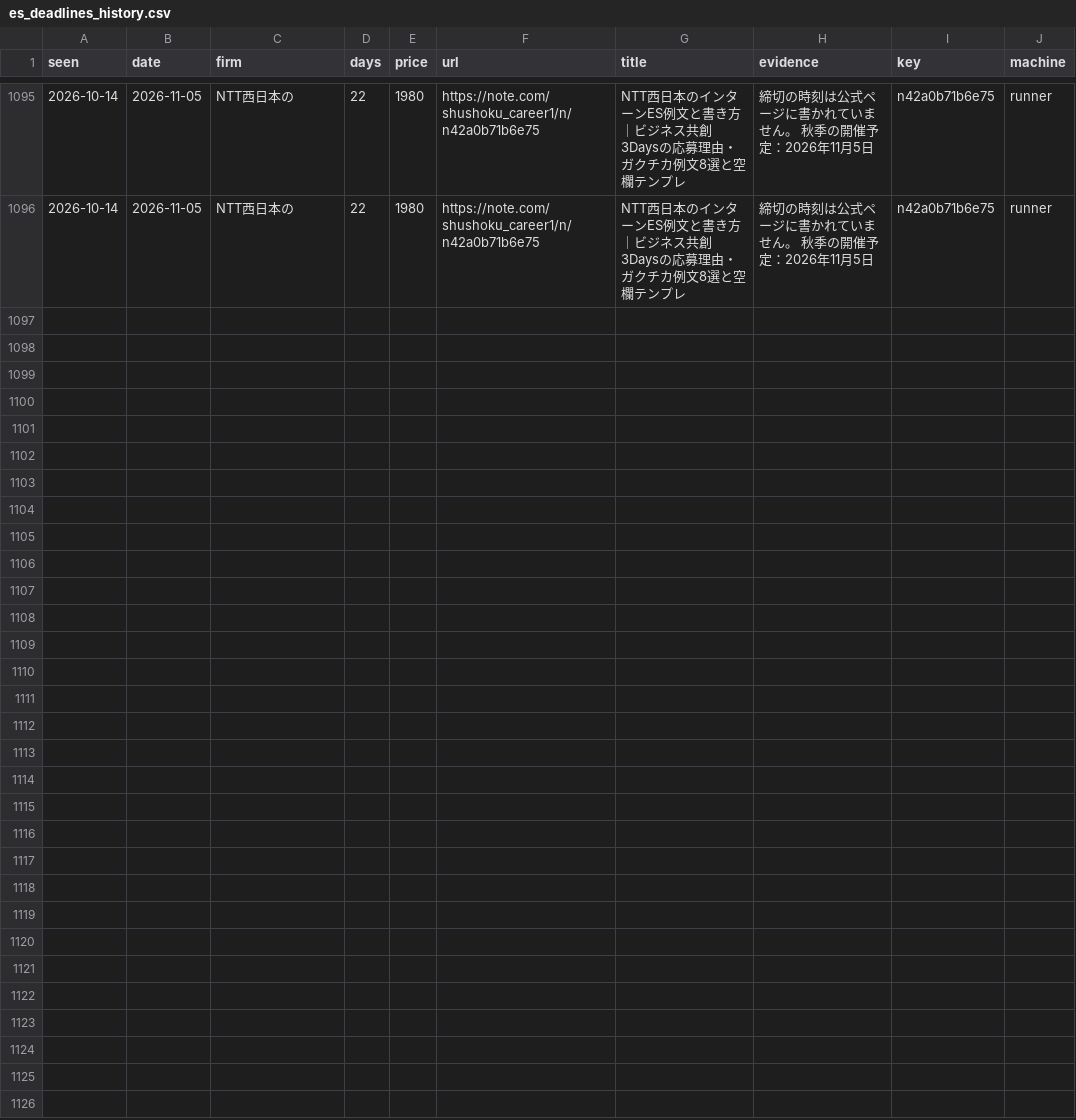
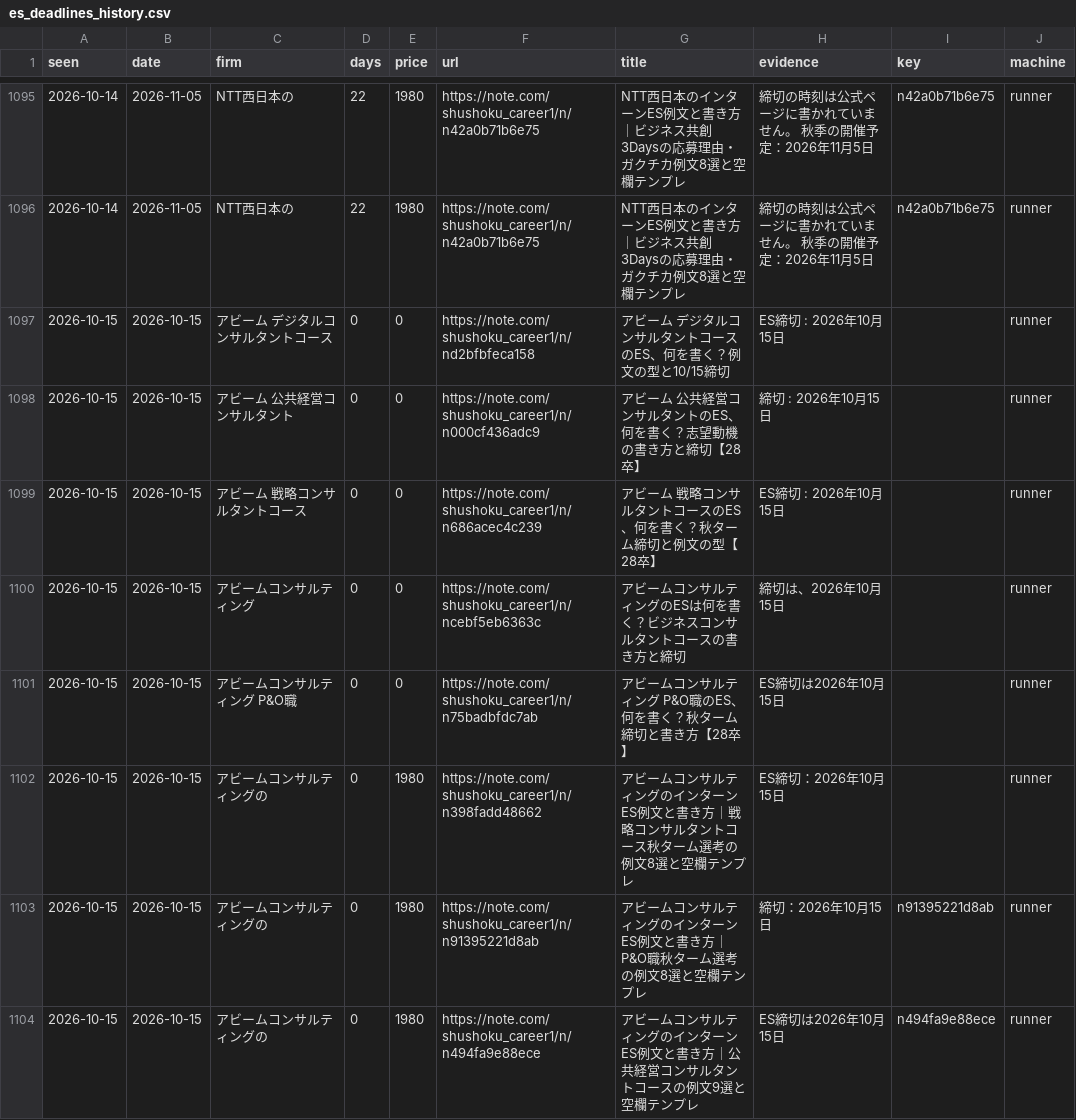
Before and after one commit to part676392/dsh-money-engine, a CSV file: exports/es_deadlines_history.csv, drawn as a sheet; only a part is shown, gaps mark what is left out; the diff covers the shown part only.

```diff
--- a/exports/es_deadlines_history.csv
+++ b/exports/es_deadlines_history.csv
@@ -1096 +1096,9 @@
 2026-10-14,2026-11-05,NTT西日本の,22,1980,https://note.com/shushoku_career1/n/n42a0b71b6e75,NTT西日本のインターンES例文と書き方｜ビジネス共創3Daysの応募理由・ガクチカ例文8選と空欄テンプレ,締切の時刻は公式ページに書かれていません。 秋季の開催予定：2026年11月5日,n42a0b71b6e75,runner
+2026-10-15,2026-10-15,アビーム デジタルコンサルタントコース,0,0,https://note.com/shushoku_career1/n/nd2bfbfeca158,アビーム デジタルコンサルタントコースのES、何を書く？例文の型と10/15締切,ES締切 : 2026年10月15日,,runner
+2026-10-15,2026-10-15,アビーム 公共経営コンサルタント,0,0,https://note.com/shushoku_career1/n/n000cf436adc9,アビーム 公共経営コンサルタントのES、何を書く？志望動機の書き方と締切【28卒】,締切 : 2026年10月15日,,runner
+2026-10-15,2026-10-15,アビーム 戦略コンサルタントコース,0,0,https://note.com/shushoku_career1/n/n686acec4c239,アビーム 戦略コンサルタントコースのES、何を書く？秋ターム締切と例文の型【28卒】,ES締切 : 2026年10月15日,,runner
+2026-10-15,2026-10-15,アビームコンサルティング,0,0,https://note.com/shushoku_career1/n/ncebf5eb6363c,アビームコンサルティングのESは何を書く？ビジネスコンサルタントコースの書き方と締切,締切は、2026年10月15日,,runner
+2026-10-15,2026-10-15,アビームコンサルティング P&O職,0,0,https://note.com/shushoku_career1/n/n75badbfdc7ab,アビームコンサルティング P&O職のES、何を書く？秋ターム締切と書き方【28卒】,ES締切は2026年10月15日,,runner
+2026-10-15,2026-10-15,アビームコンサルティングの,0,1980,https://note.com/shushoku_career1/n/n398fadd48662,アビームコンサルティングのインターンES例文と書き方｜戦略コンサルタントコース秋ターム選考の例文8選と空欄テンプレ,ES締切：2026年10月15日,,runner
+2026-10-15,2026-10-15,アビームコンサルティングの,0,1980,https://note.com/shushoku_career1/n/n91395221d8ab,アビームコンサルティングのインターンES例文と書き方｜P&O職秋ターム選考の例文8選と空欄テンプレ,締切：2026年10月15日,n91395221d8ab,runner
+2026-10-15,2026-10-15,アビームコンサルティングの,0,1980,https://note.com/shushoku_career1/n/n494fa9e88ece,アビームコンサルティングのインターンES例文と書き方｜公共経営コンサルタントコースの例文9選と空欄テンプレ,ES締切は2026年10月15日,n494fa9e88ece,runner
```
Also changed, not shown: 7 added rows elsewhere in this file, 7 other files.
